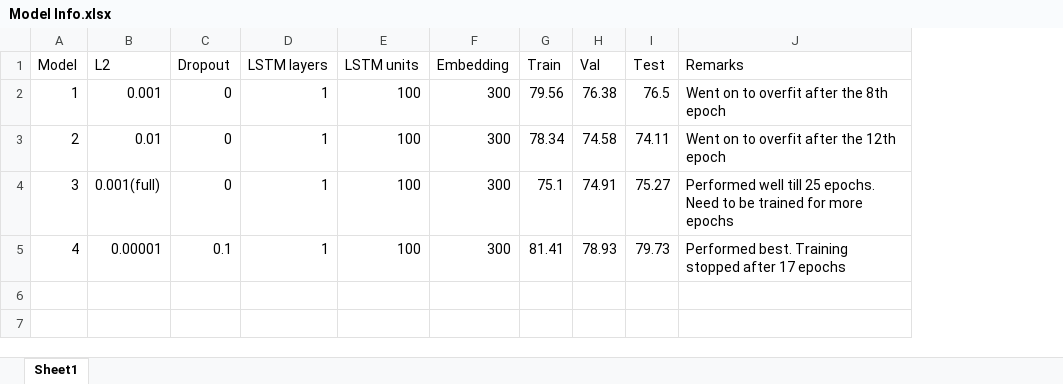
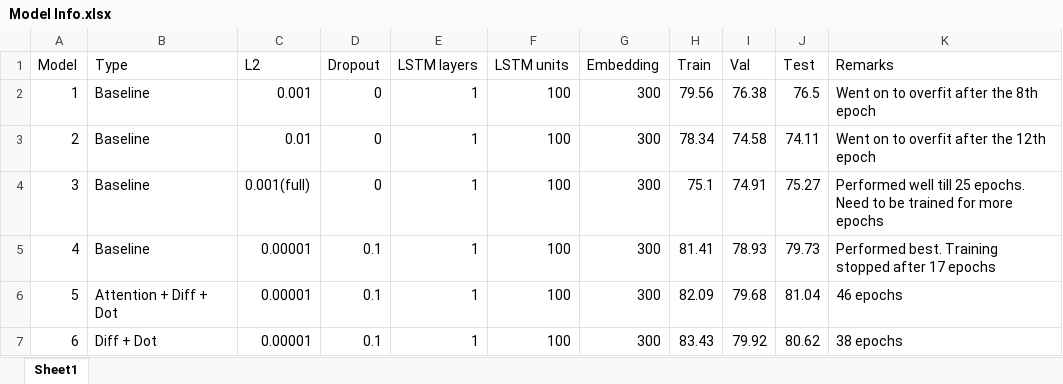
Before and after one commit to sm823zw/Natural-Language-Inference, an Excel workbook: Model Info.xlsx, sheet Sheet1, drawn as a sheet; values as stored, in another font and other column widths than the file's, no borders; the diff names each change by its address in the sheet, - before the commit and + after, or states it on an @@ line.

```diff
--- a/Model Info.xlsx (sheet Sheet1)
+++ b/Model Info.xlsx (sheet Sheet1)
+column B (Type), rows 2-5: all Baseline
+row 6: 5 | Attention + Diff + Dot | 0.00001 | 0.1 | 1 | 100 | 300 | 82.09 | 79.68 | 81.04 | 46 epochs
+row 7: 6 | Diff + Dot | 0.00001 | 0.1 | 1 | 100 | 300 | 83.43 | 79.92 | 80.62 | 38 epochs
```
Also changed, not shown: 11 other files.
